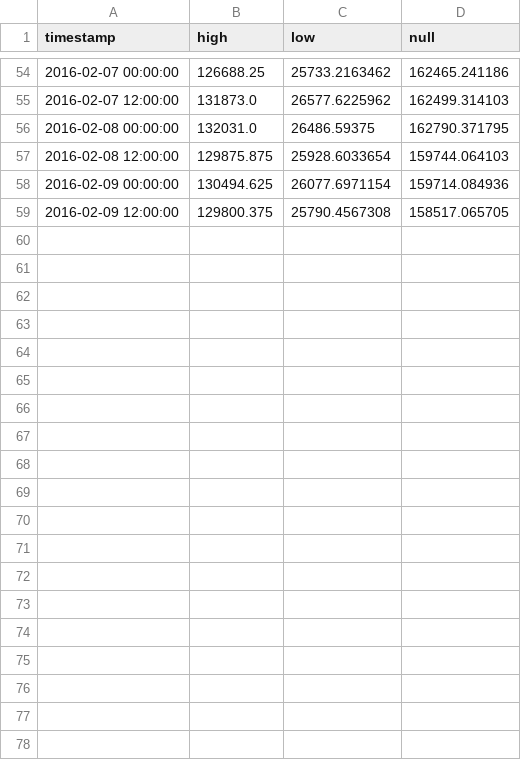
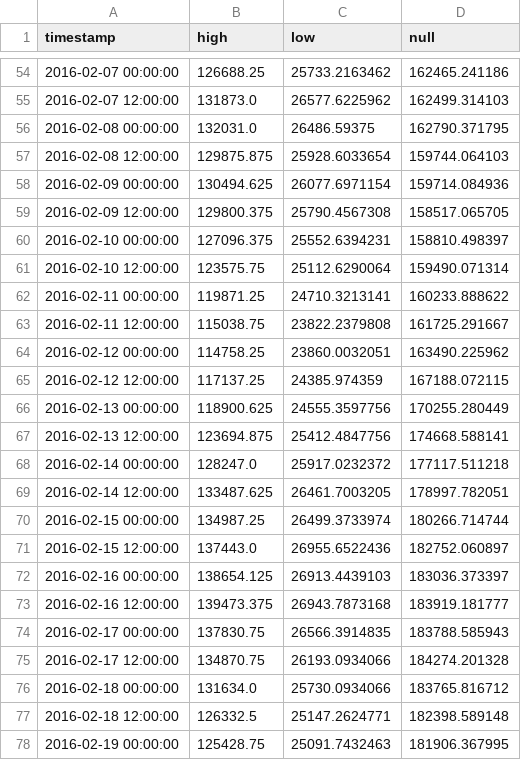
Before and after one commit to brentnowak/spotmarket, a CSV file: app/dist/data/npckills_universe.csv, drawn as a sheet; only a part is shown, gaps mark what is left out; the diff covers the shown part only.

```diff
--- a/app/dist/data/npckills_universe.csv
+++ b/app/dist/data/npckills_universe.csv
@@ -59 +59,20 @@ timestamp	high	low	null
 2016-02-09 12:00:00	129800.375	25790.4567308	158517.065705
+2016-02-10 00:00:00	127096.375	25552.6394231	158810.498397
+2016-02-10 12:00:00	123575.75	25112.6290064	159490.071314
+2016-02-11 00:00:00	119871.25	24710.3213141	160233.888622
+2016-02-11 12:00:00	115038.75	23822.2379808	161725.291667
+2016-02-12 00:00:00	114758.25	23860.0032051	163490.225962
+2016-02-12 12:00:00	117137.25	24385.974359	167188.072115
+2016-02-13 00:00:00	118900.625	24555.3597756	170255.280449
+2016-02-13 12:00:00	123694.875	25412.4847756	174668.588141
+2016-02-14 00:00:00	128247.0	25917.0232372	177117.511218
+2016-02-14 12:00:00	133487.625	26461.7003205	178997.782051
+2016-02-15 00:00:00	134987.25	26499.3733974	180266.714744
+2016-02-15 12:00:00	137443.0	26955.6522436	182752.060897
+2016-02-16 00:00:00	138654.125	26913.4439103	183036.373397
+2016-02-16 12:00:00	139473.375	26943.7873168	183919.181777
+2016-02-17 00:00:00	137830.75	26566.3914835	183788.585943
+2016-02-17 12:00:00	134870.75	26193.0934066	184274.201328
+2016-02-18 00:00:00	131634.0	25730.0934066	183765.816712
+2016-02-18 12:00:00	126332.5	25147.2624771	182398.589148
+2016-02-19 00:00:00	125428.75	25091.7432463	181906.367995
```
Also changed, not shown: 28 added rows elsewhere in this file, app/dist/data/npckills_factions.csv, app/dist/data/npckills_regions_blood_raiders.csv, 44 other files.
